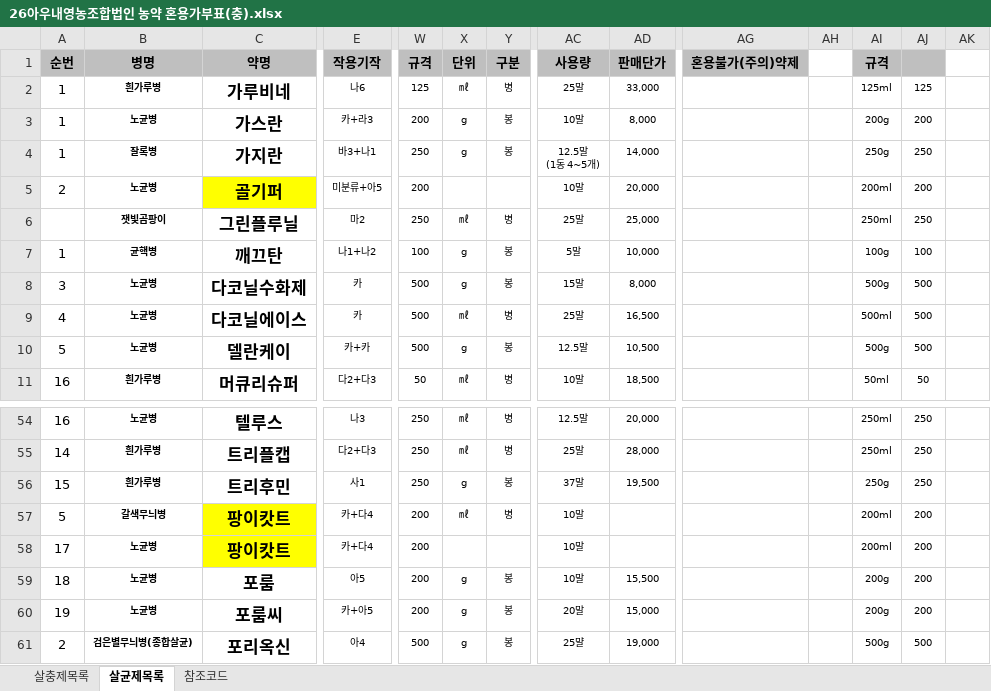
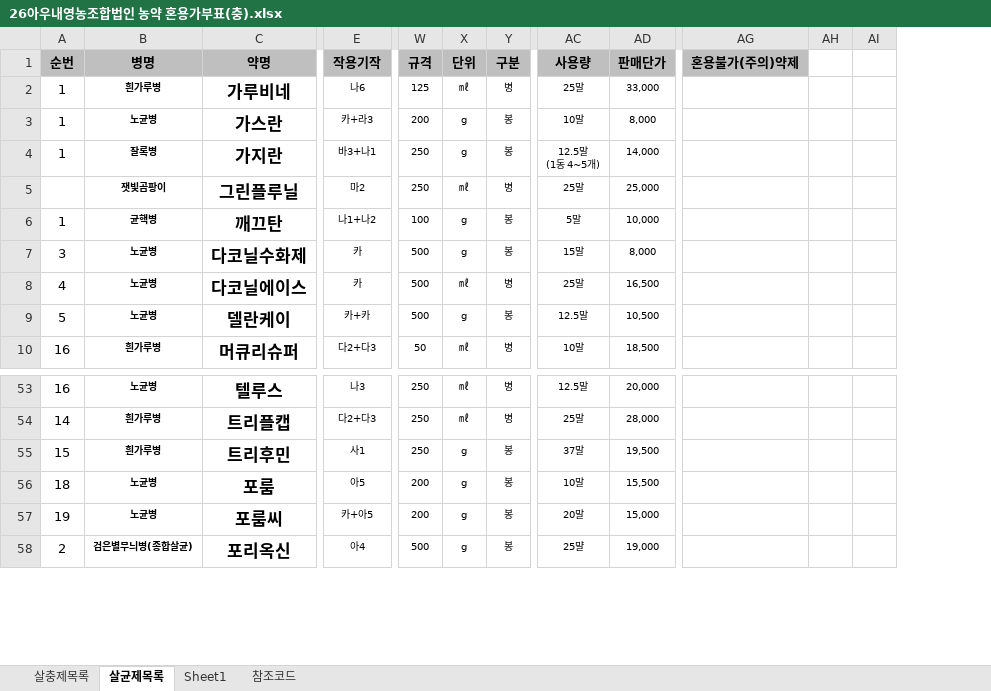
Before and after one commit to Pjreaper/first-time, an Excel workbook: 26아우내영농조합법인 농약 혼용가부표(충).xlsx, sheet 살균제목록, drawn as a sheet; only a part is shown, gaps mark what is left out; values as stored, in another font and other column widths than the file's, no borders; charts and pictures not drawn; removed rows and columns are numbered as before the commit, all else as after; rows hold the shown columns only; the diff names each change by its address in the sheet, - before the commit and + after, or states it on an @@ line.

Commit message:
Add files via upload

```diff
--- a/26아우내영농조합법인 농약 혼용가부표(충).xlsx (sheet 살균제목록)
+++ b/26아우내영농조합법인 농약 혼용가부표(충).xlsx (sheet 살균제목록)
+sheet tab: Sheet1
-column AI (규격), rows 2-4: 125ml | 200g | 250g; rows 6-11: 250ml | 100g | 500g | 500ml | 500g | 50ml; rows 54-56: 250ml | 250ml | 250g; rows 59-61: 200g | 200g | 500g
-column AJ, rows 2-4: 125 | 200 | 250; rows 6-11: 250 | 100 | 500 | 500 | 500 | 50; rows 54-56: all 250; rows 59-61: 200 | 200 | 500
-row 5: 2 | 노균병 | 골기퍼 | 미분류+아5 | 200 |  |  | 10말 | 20,000 |  |  | 200ml | 200
-row 57: 5 | 갈색무늬병 | 팡이캇트 | 카+다4 | 200 | ㎖ | 병 | 10말 |  |  |  | 200ml | 200
-row 58: 17 | 노균병 | 팡이캇트 | 카+다4 | 200 |  |  | 10말 |  |  |  | 200ml | 200
```
